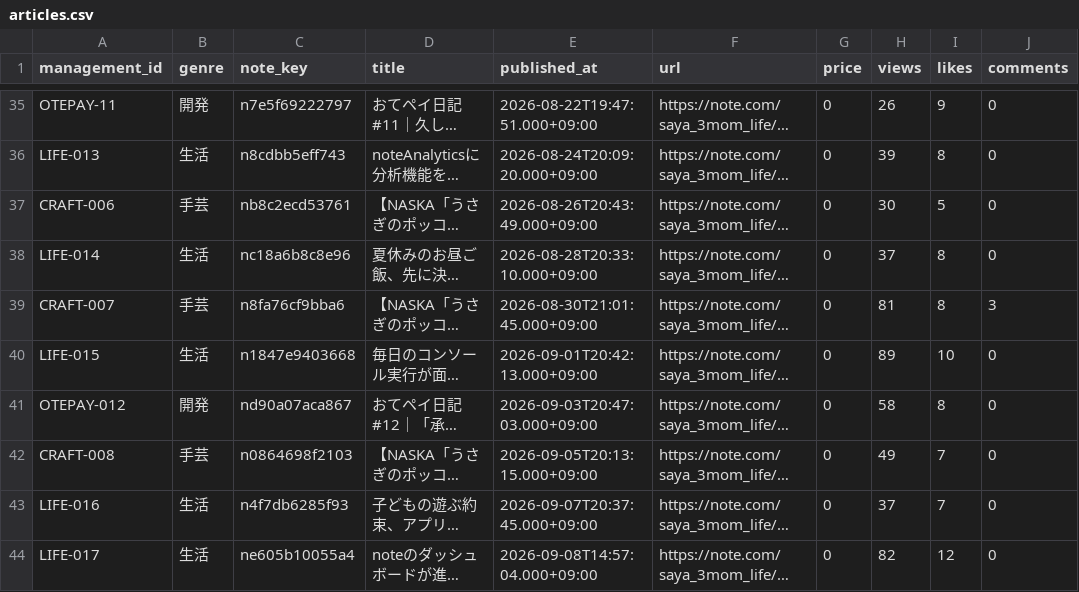
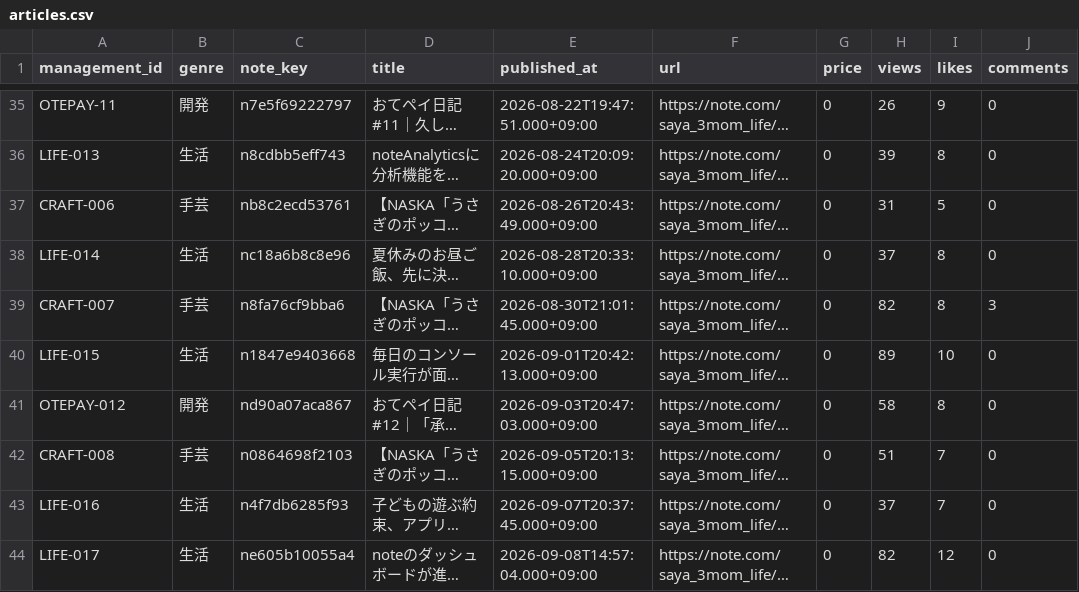
Before and after one commit to saya-3mom/note-analytics, a CSV file: articles.csv, drawn as a sheet; only a part is shown, gaps mark what is left out; long unchanged cells end in …; the diff names each change by its address in the sheet, - before the commit and + after, or states it on an @@ line.

```diff
--- a/articles.csv
+++ b/articles.csv
-H37 (views): 30
+H37 (views): 31
-H39 (views): 81
+H39 (views): 82
-H42 (views): 49
+H42 (views): 51
```
Also changed, not shown: account_observations.csv, observations.csv.
